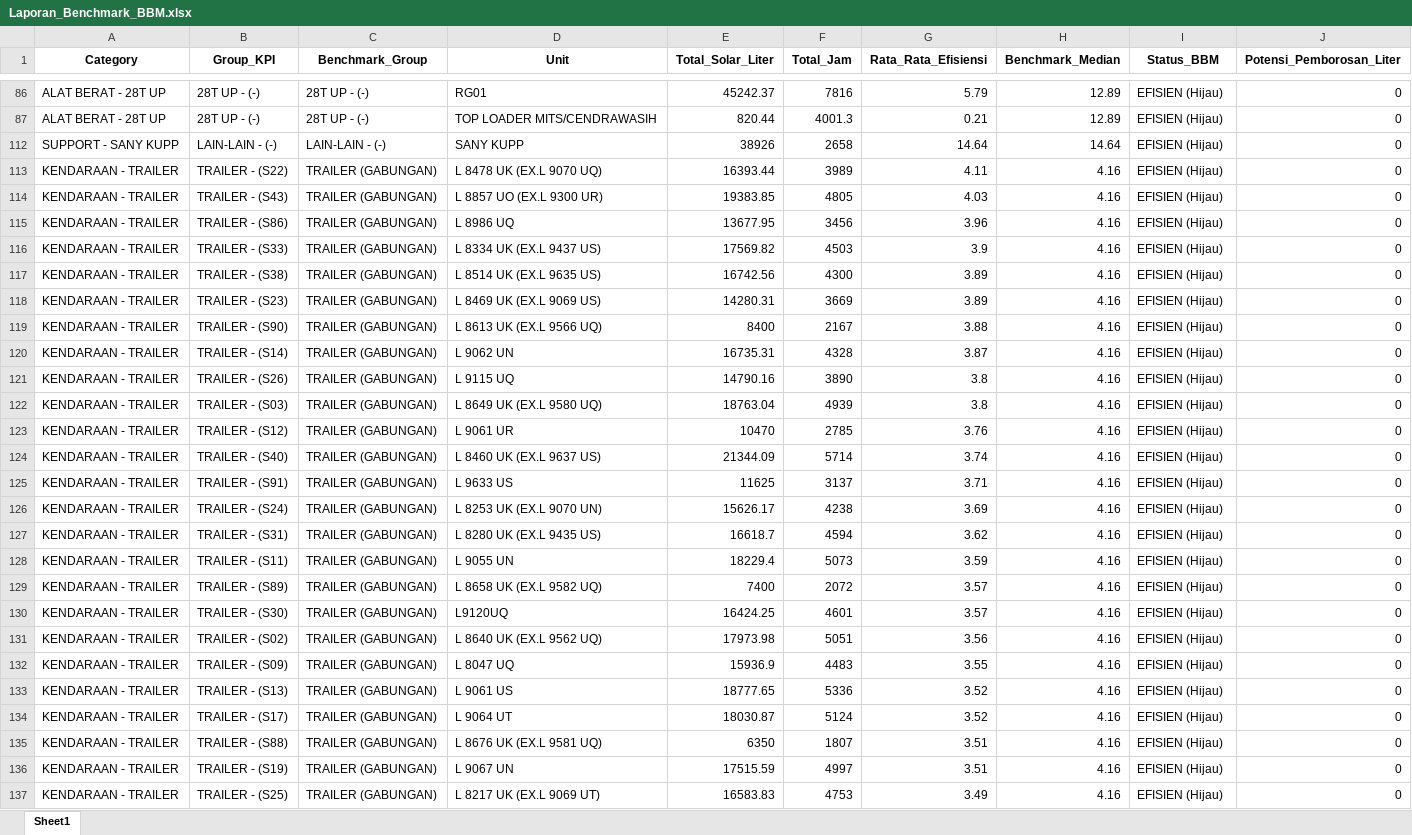
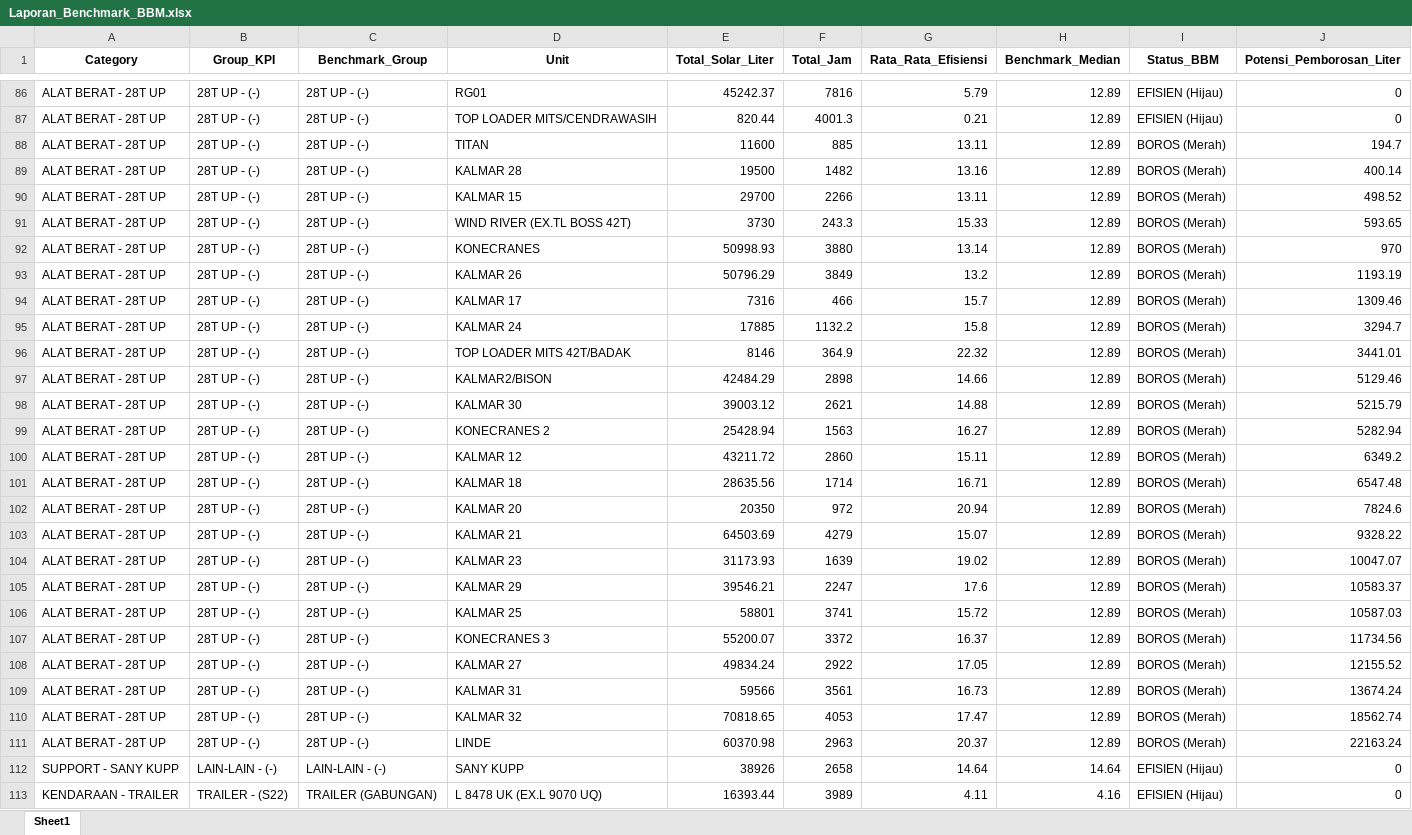
Before and after one commit to MichaelSugiarto/Analisa-Penggunaan-Bahan-Bakar-Alat-Berat, an Excel workbook: Laporan_Benchmark_BBM.xlsx, sheet Sheet1, drawn as a sheet; only a part is shown, gaps mark what is left out; the shorter side is filled out with more unchanged rows; values as stored, in another font and other column widths than the file's, no borders; the diff covers the shown part only; the diff names each change by its address in the sheet, - before the commit and + after, or states it on an @@ line.

```diff
--- a/Laporan_Benchmark_BBM.xlsx (sheet Sheet1)
+++ b/Laporan_Benchmark_BBM.xlsx (sheet Sheet1)
@@ row 88 unhidden: ALAT BERAT - 28T UP | 28T UP - (-) | 28T UP - (-) | TITAN | 11600 | 885 | 13.11 | 12.89 | BOROS (Merah) | 194.7 @@
@@ row 89 unhidden: ALAT BERAT - 28T UP | 28T UP - (-) | 28T UP - (-) | KALMAR 28 | 19500 | 1482 | 13.16 | 12.89 | BOROS (Merah) | 400.14 @@
@@ row 90 unhidden: ALAT BERAT - 28T UP | 28T UP - (-) | 28T UP - (-) | KALMAR 15 | 29700 | 2266 | 13.11 | 12.89 | BOROS (Merah) | 498.52 @@
@@ row 91 unhidden: ALAT BERAT - 28T UP | 28T UP - (-) | 28T UP - (-) | WIND RIVER (EX.TL BOSS 42T) | 3730 | 243.3 | 15.33 | 12.89 | BOROS (Merah) | 593.65 @@
@@ row 92 unhidden: ALAT BERAT - 28T UP | 28T UP - (-) | 28T UP - (-) | KONECRANES | 50998.93 | 3880 | 13.14 | 12.89 | BOROS (Merah) | 970 @@
@@ row 93 unhidden: ALAT BERAT - 28T UP | 28T UP - (-) | 28T UP - (-) | KALMAR 26 | 50796.29 | 3849 | 13.2 | 12.89 | BOROS (Merah) | 1193.19 @@
@@ row 94 unhidden: ALAT BERAT - 28T UP | 28T UP - (-) | 28T UP - (-) | KALMAR 17 | 7316 | 466 | 15.7 | 12.89 | BOROS (Merah) | 1309.46 @@
@@ row 95 unhidden: ALAT BERAT - 28T UP | 28T UP - (-) | 28T UP - (-) | KALMAR 24 | 17885 | 1132.2 | 15.8 | 12.89 | BOROS (Merah) | 3294.7 @@
@@ row 96 unhidden: ALAT BERAT - 28T UP | 28T UP - (-) | 28T UP - (-) | TOP LOADER MITS 42T/BADAK | 8146 | 364.9 | 22.32 | 12.89 | BOROS (Merah) | 3441.01 @@
@@ row 97 unhidden: ALAT BERAT - 28T UP | 28T UP - (-) | 28T UP - (-) | KALMAR2/BISON | 42484.29 | 2898 | 14.66 | 12.89 | BOROS (Merah) | 5129.46 @@
@@ row 98 unhidden: ALAT BERAT - 28T UP | 28T UP - (-) | 28T UP - (-) | KALMAR 30 | 39003.12 | 2621 | 14.88 | 12.89 | BOROS (Merah) | 5215.79 @@
@@ row 99 unhidden: ALAT BERAT - 28T UP | 28T UP - (-) | 28T UP - (-) | KONECRANES 2 | 25428.94 | 1563 | 16.27 | 12.89 | BOROS (Merah) | 5282.94 @@
@@ row 100 unhidden: ALAT BERAT - 28T UP | 28T UP - (-) | 28T UP - (-) | KALMAR 12 | 43211.72 | 2860 | 15.11 | 12.89 | BOROS (Merah) | 6349.2 @@
@@ row 101 unhidden: ALAT BERAT - 28T UP | 28T UP - (-) | 28T UP - (-) | KALMAR 18 | 28635.56 | 1714 | 16.71 | 12.89 | BOROS (Merah) | 6547.48 @@
@@ row 102 unhidden: ALAT BERAT - 28T UP | 28T UP - (-) | 28T UP - (-) | KALMAR 20 | 20350 | 972 | 20.94 | 12.89 | BOROS (Merah) | 7824.6 @@
@@ row 103 unhidden: ALAT BERAT - 28T UP | 28T UP - (-) | 28T UP - (-) | KALMAR 21 | 64503.69 | 4279 | 15.07 | 12.89 | BOROS (Merah) | 9328.22 @@
@@ row 104 unhidden: ALAT BERAT - 28T UP | 28T UP - (-) | 28T UP - (-) | KALMAR 23 | 31173.93 | 1639 | 19.02 | 12.89 | BOROS (Merah) | 10047.07 @@
@@ row 105 unhidden: ALAT BERAT - 28T UP | 28T UP - (-) | 28T UP - (-) | KALMAR 29 | 39546.21 | 2247 | 17.6 | 12.89 | BOROS (Merah) | 10583.37 @@
@@ row 106 unhidden: ALAT BERAT - 28T UP | 28T UP - (-) | 28T UP - (-) | KALMAR 25 | 58801 | 3741 | 15.72 | 12.89 | BOROS (Merah) | 10587.03 @@
@@ row 107 unhidden: ALAT BERAT - 28T UP | 28T UP - (-) | 28T UP - (-) | KONECRANES 3 | 55200.07 | 3372 | 16.37 | 12.89 | BOROS (Merah) | 11734.56 @@
@@ row 108 unhidden: ALAT BERAT - 28T UP | 28T UP - (-) | 28T UP - (-) | KALMAR 27 | 49834.24 | 2922 | 17.05 | 12.89 | BOROS (Merah) | 12155.52 @@
@@ row 109 unhidden: ALAT BERAT - 28T UP | 28T UP - (-) | 28T UP - (-) | KALMAR 31 | 59566 | 3561 | 16.73 | 12.89 | BOROS (Merah) | 13674.24 @@
@@ row 110 unhidden: ALAT BERAT - 28T UP | 28T UP - (-) | 28T UP - (-) | KALMAR 32 | 70818.65 | 4053 | 17.47 | 12.89 | BOROS (Merah) | 18562.74 @@
@@ row 111 unhidden: ALAT BERAT - 28T UP | 28T UP - (-) | 28T UP - (-) | LINDE | 60370.98 | 2963 | 20.37 | 12.89 | BOROS (Merah) | 22163.24 @@
```
Also changed, not shown: 70 hidden or unhidden rows elsewhere in this sheet, Laporan_BBM_Revisi_Final8.xlsx, Laporan_Tren_Efisiensi_Bulanan_Fix.xlsx, 16 other files.
